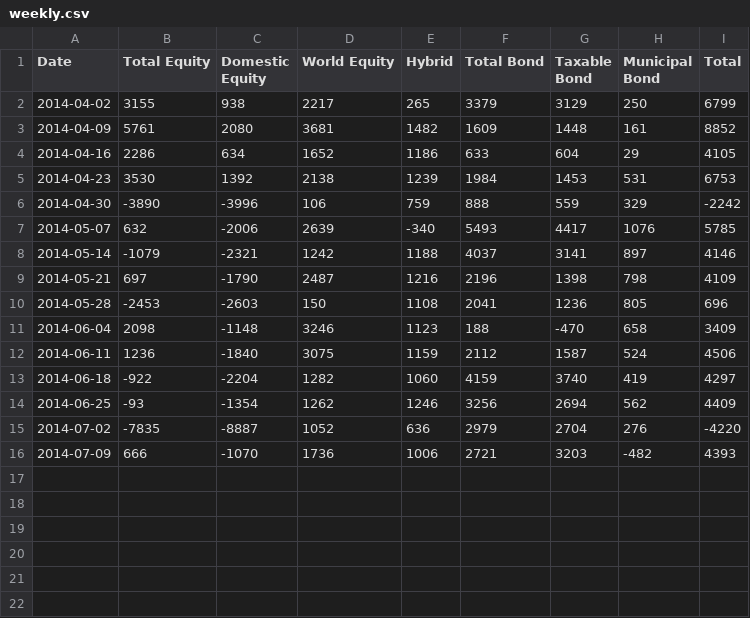
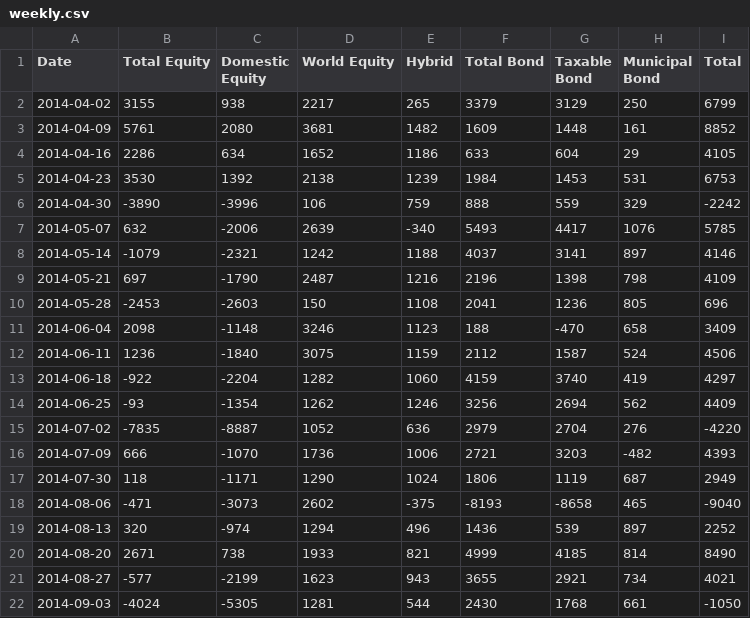
Before and after one commit to datasets/investor-flow-of-funds-us, a CSV file: data/weekly.csv, drawn as a sheet; the diff names each change by its address in the sheet, - before the commit and + after, or states it on an @@ line.

Commit message:
[data][m]: update with latest data.
* As per c7bf935245c5cdddb6c93f54dec4f33b466c695b I note that almost all historical data seems to change subtly on each commit (e.g. 2007 first entry has slightly different figures now).
* script: handle case on weekly where we don't have overlap

```diff
--- a/data/weekly.csv
+++ b/data/weekly.csv
+row 17: 2014-07-30 | 118 | -1171 | 1290 | 1024 | 1806 | 1119 | 687 | 2949
+row 18: 2014-08-06 | -471 | -3073 | 2602 | -375 | -8193 | -8658 | 465 | -9040
+row 19: 2014-08-13 | 320 | -974 | 1294 | 496 | 1436 | 539 | 897 | 2252
+row 20: 2014-08-20 | 2671 | 738 | 1933 | 821 | 4999 | 4185 | 814 | 8490
+row 21: 2014-08-27 | -577 | -2199 | 1623 | 943 | 3655 | 2921 | 734 | 4021
+row 22: 2014-09-03 | -4024 | -5305 | 1281 | 544 | 2430 | 1768 | 661 | -1050
```
Also changed, not shown: data/monthly.csv, 2 other files.
